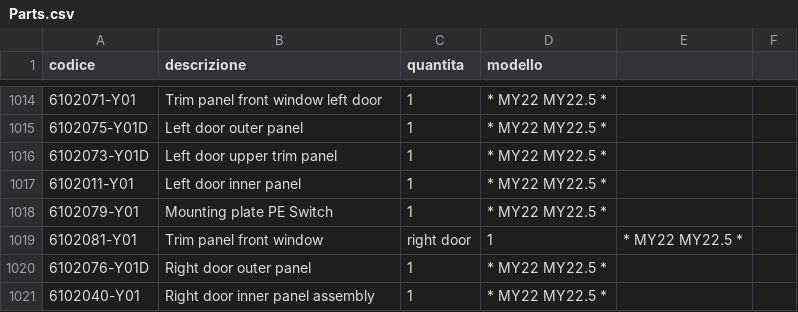
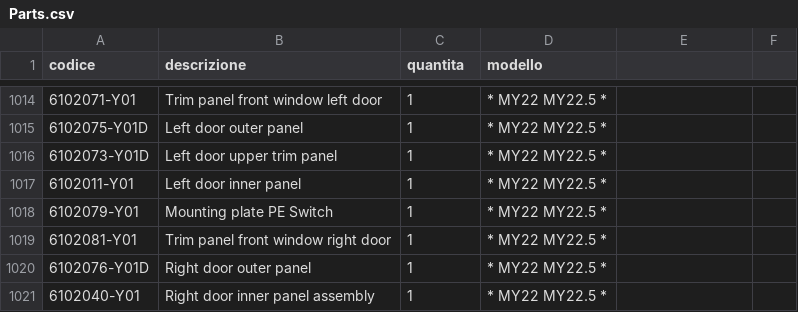
Before and after one commit to MicheleYOYO/YOYO-SpareParts, a CSV file: Parts.csv, drawn as a sheet; only a part is shown, gaps mark what is left out; the diff names each change by its address in the sheet, - before the commit and + after, or states it on an @@ line.

Commit message:
Update Parts.csv

```diff
--- a/Parts.csv
+++ b/Parts.csv
-B1019 (descrizione): Trim panel front window
+B1019 (descrizione): Trim panel front window right door
-C1019 (quantita): right door
+C1019 (quantita): 1
-D1019 (modello): 1
+D1019 (modello): * MY22 MY22.5 *
-E1019: * MY22 MY22.5 *
+E1019: (empty)
```
